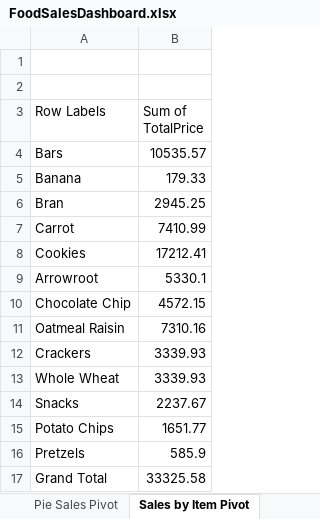
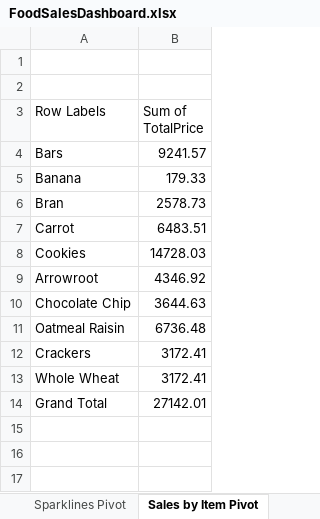
Before and after one commit to LoriBettencourt/DataAnalysis-FoodSalesAnalysis-Excel, an Excel workbook: FoodSalesDashboard.xlsx, sheet Sales by Item Pivot, drawn as a sheet; values as stored, in another font and other column widths than the file's, no borders; charts and pictures not drawn; removed rows and columns are numbered as before the commit, all else as after; the diff names each change by its address in the sheet, - before the commit and + after, or states it on an @@ line.

Commit message:
9/28 Updates
Yearly Sales and Yearly Sales (With Food Type) charts added.
Sales by Food Type - Chart Type modified
Headings on Sales Total and Trends by City table updated
Layout of charts updated

```diff
--- a/FoodSalesDashboard.xlsx (sheet Sales by Item Pivot)
+++ b/FoodSalesDashboard.xlsx (sheet Sales by Item Pivot)
-B4 (Sum of TotalPrice): 10535.57
+B4 (Sum of TotalPrice): 9241.57
-B6 (Sum of TotalPrice): 2945.25
+B6 (Sum of TotalPrice): 2578.73
-B7 (Sum of TotalPrice): 7410.99
+B7 (Sum of TotalPrice): 6483.51
-B8 (Sum of TotalPrice): 17212.41
+B8 (Sum of TotalPrice): 14728.03
-B9 (Sum of TotalPrice): 5330.1
+B9 (Sum of TotalPrice): 4346.92
-B10 (Sum of TotalPrice): 4572.15
+B10 (Sum of TotalPrice): 3644.63
-B11 (Sum of TotalPrice): 7310.16
+B11 (Sum of TotalPrice): 6736.48
-B12:B13 (Sum of TotalPrice): 3339.93
+B12:B13 (Sum of TotalPrice): 3172.41
-row 14: Snacks | 2237.67
-row 15: Potato Chips | 1651.77
-row 16: Pretzels | 585.9
-B14 (Sum of TotalPrice): 33325.58
+B14 (Sum of TotalPrice): 27142.01
```
Also changed, not shown: sheet FoodSales, sheet Food Type Sales Mth of Yr Pivot, sheet Sales by Food Type Pivot, sheet Sparklines Pivot, sheet Sales by Month of Year Pivot, sheet Dashboard, 5 more sheets, other sheet tabs, charts or pictures, 1 other file.
